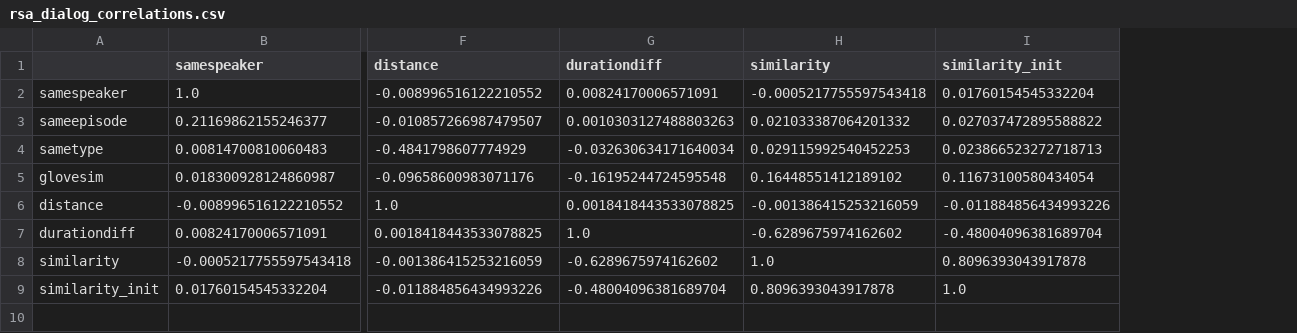
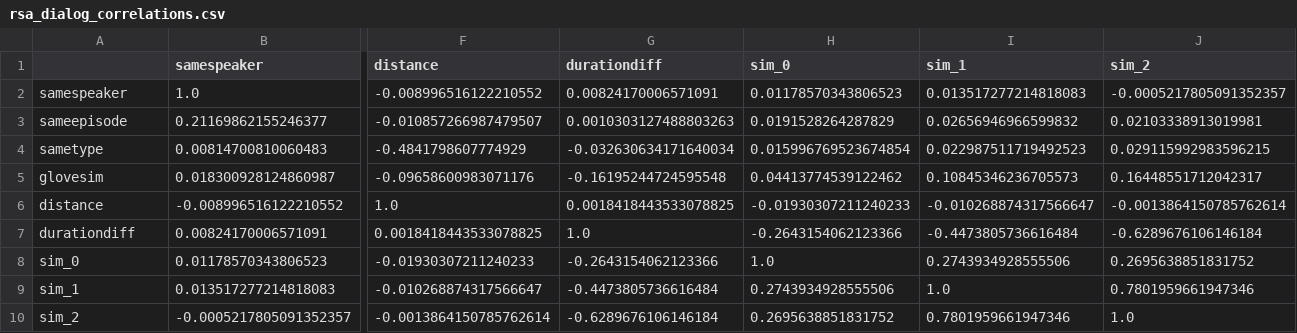
Before and after one commit to gchrupala/peppa, a CSV file: results/rsa_dialog_correlations.csv, drawn as a sheet; only a part is shown, gaps mark what is left out; removed rows and columns are numbered as before the commit, all else as after; rows hold the shown columns only; the diff names each change by its address in the sheet, - before the commit and + after, or states it on an @@ line.

```diff
--- a/results/rsa_dialog_correlations.csv
+++ b/results/rsa_dialog_correlations.csv
-column H (similarity), rows 2-7: -0.0005217755597543418 | 0.021033387064201332 | 0.029115992540452253 | 0.16448551412189102 | -0.001386415253216059 | -0.6289675974162602
-column I (similarity_init), rows 2-7: 0.01760154545332204 | 0.027037472895588822 | 0.023866523272718713 | 0.11673100580434054 | -0.011884856434993226 | -0.48004096381689704
+column H (sim_0), rows 2-7: 0.01178570343806523 | 0.0191528264287829 | 0.015996769523674854 | 0.04413774539122462 | -0.01930307211240233 | -0.2643154062123366
+column I (sim_1), rows 2-7: 0.013517277214818083 | 0.02656946966599832 | 0.022987511719492523 | 0.10845346236705573 | -0.010268874317566647 | -0.4473805736616484
+column J (sim_2), rows 2-7: -0.0005217805091352357 | 0.02103338913019981 | 0.029115992983596215 | 0.16448551712042317 | -0.0013864150785762614 | -0.6289676106146184
-row 8: similarity | -0.0005217755597543418 | -0.001386415253216059 | -0.6289675974162602 | 1.0 | 0.8096393043917878
-row 9: similarity_init | 0.01760154545332204 | -0.011884856434993226 | -0.48004096381689704 | 0.8096393043917878 | 1.0
+row 8: sim_0 | 0.01178570343806523 | -0.01930307211240233 | -0.2643154062123366 | 1.0 | 0.2743934928555506 | 0.2695638851831752
+row 9: sim_1 | 0.013517277214818083 | -0.010268874317566647 | -0.4473805736616484 | 0.2743934928555506 | 1.0 | 0.7801959661947346
+row 10: sim_2 | -0.0005217805091352357 | -0.0013864150785762614 | -0.6289676106146184 | 0.2695638851831752 | 0.7801959661947346 | 1.0
```
Also changed, not shown: results/coef_d.csv, results/coef_n.csv, 11 other files.
